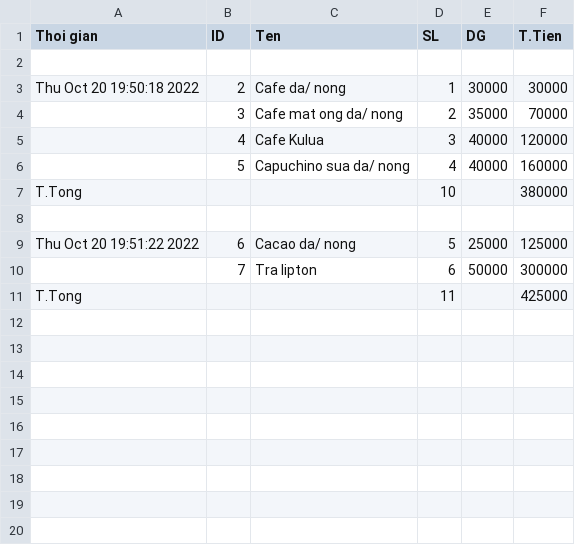
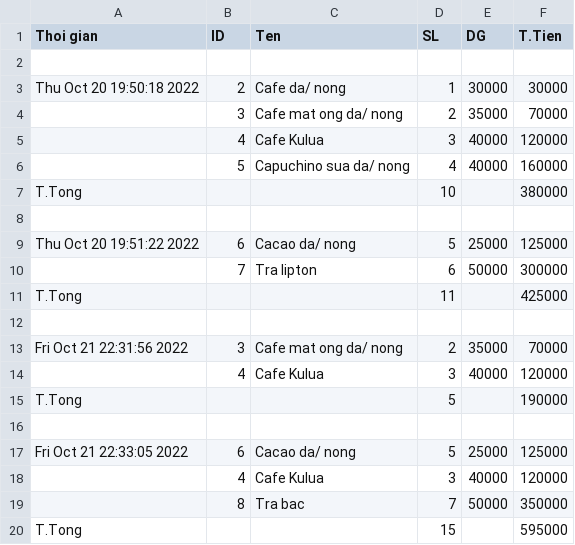
Before and after one commit to titentam/QuanLiCafe, a CSV file: Order.csv, drawn as a sheet.

```diff
--- a/Order.csv
+++ b/Order.csv
@@ -11 +11,10 @@ Thu Oct 20 19:51:22 2022,6,Cacao da/ nong,5,25000,125000
 T.Tong, , ,11, ,425000
+
+Fri Oct 21 22:31:56 2022,3,Cafe mat ong da/ nong,2,35000,70000
+ ,4,Cafe Kulua,3,40000,120000
+T.Tong, , ,5, ,190000
+
+Fri Oct 21 22:33:05 2022,6,Cacao da/ nong,5,25000,125000
+ ,4,Cafe Kulua,3,40000,120000
+ ,8,Tra bac,7,50000,350000
+T.Tong, , ,15, ,595000
```
Also changed, not shown: ThongKe/2022.csv, douong2.csv, 6 other files.
